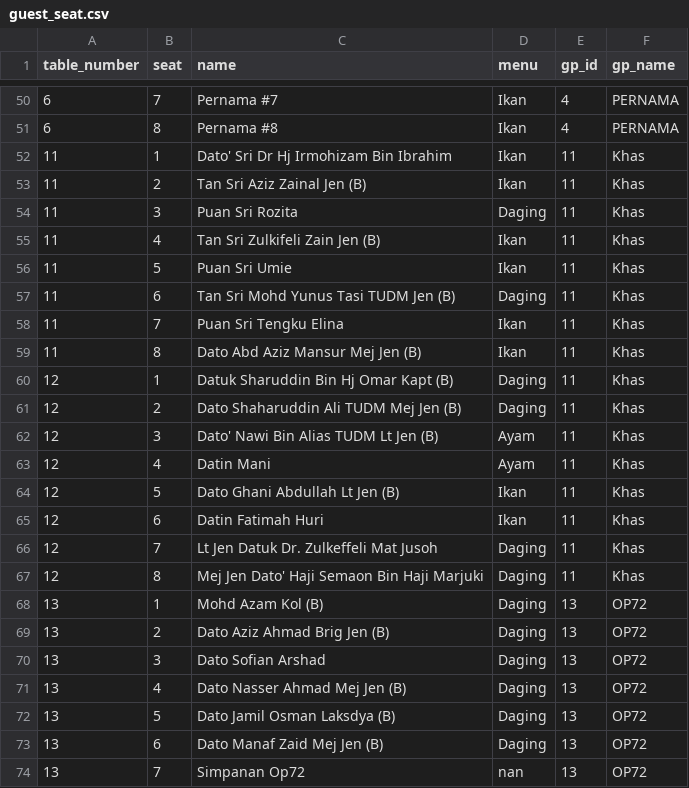
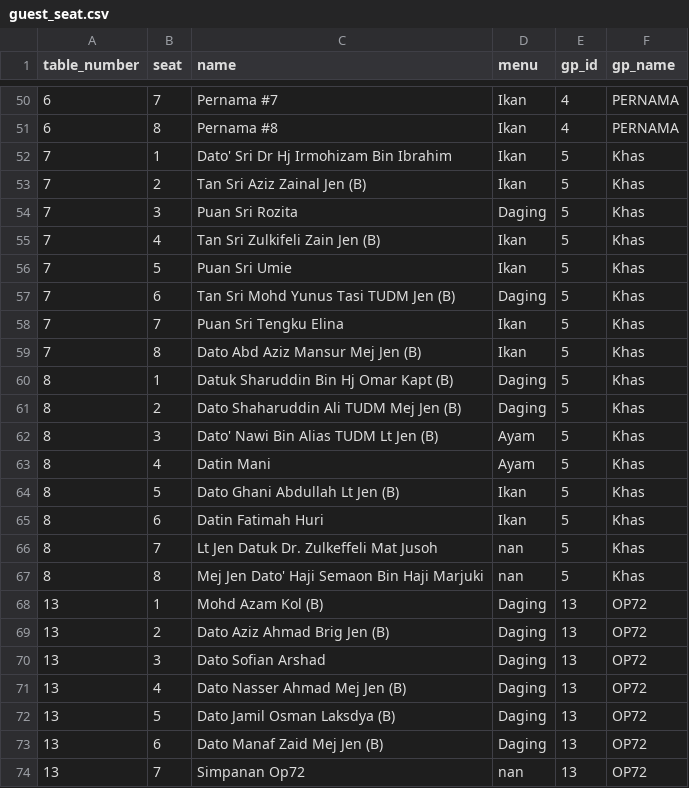
Before and after one commit to hamdanyc/mmmr, a CSV file: guest_seat.csv, drawn as a sheet; only a part is shown, gaps mark what is left out; the diff covers the shown part only.

```diff
--- a/guest_seat.csv
+++ b/guest_seat.csv
@@ -51,18 +51,18 @@ table_number,seat,name,menu,gp_id,gp_name
 6,8,Pernama #8,Ikan,4,PERNAMA
-11,1,Dato' Sri Dr Hj Irmohizam Bin Ibrahim,Ikan,11,Khas
-11,2,Tan Sri Aziz Zainal Jen (B),Ikan,11,Khas
-11,3,Puan Sri Rozita,Daging,11,Khas
-11,4,Tan Sri Zulkifeli Zain Jen (B),Ikan,11,Khas
-11,5,Puan Sri Umie,Ikan,11,Khas
-11,6,Tan Sri Mohd Yunus Tasi TUDM Jen (B),Daging,11,Khas
-11,7,Puan Sri Tengku Elina,Ikan,11,Khas
-11,8,Dato Abd Aziz Mansur Mej Jen (B),Ikan,11,Khas
-12,1,Datuk Sharuddin Bin Hj Omar Kapt (B),Daging,11,Khas
-12,2,Dato Shaharuddin Ali TUDM Mej Jen (B),Daging,11,Khas
-12,3,Dato' Nawi Bin Alias TUDM Lt Jen (B),Ayam,11,Khas
-12,4,Datin Mani,Ayam,11,Khas
-12,5,Dato Ghani Abdullah Lt Jen (B),Ikan,11,Khas
-12,6,Datin Fatimah Huri,Ikan,11,Khas
-12,7,Lt Jen Datuk Dr. Zulkeffeli Mat Jusoh,Daging,11,Khas
-12,8,Mej Jen Dato' Haji Semaon Bin Haji Marjuki,Daging,11,Khas
+7,1,Dato' Sri Dr Hj Irmohizam Bin Ibrahim,Ikan,5,Khas
+7,2,Tan Sri Aziz Zainal Jen (B),Ikan,5,Khas
+7,3,Puan Sri Rozita,Daging,5,Khas
+7,4,Tan Sri Zulkifeli Zain Jen (B),Ikan,5,Khas
+7,5,Puan Sri Umie,Ikan,5,Khas
+7,6,Tan Sri Mohd Yunus Tasi TUDM Jen (B),Daging,5,Khas
+7,7,Puan Sri Tengku Elina,Ikan,5,Khas
+7,8,Dato Abd Aziz Mansur Mej Jen (B),Ikan,5,Khas
+8,1,Datuk Sharuddin Bin Hj Omar Kapt (B),Daging,5,Khas
+8,2,Dato Shaharuddin Ali TUDM Mej Jen (B),Daging,5,Khas
+8,3,Dato' Nawi Bin Alias TUDM Lt Jen (B),Ayam,5,Khas
+8,4,Datin Mani,Ayam,5,Khas
+8,5,Dato Ghani Abdullah Lt Jen (B),Ikan,5,Khas
+8,6,Datin Fatimah Huri,Ikan,5,Khas
+8,7,Lt Jen Datuk Dr. Zulkeffeli Mat Jusoh,nan,5,Khas
+8,8,Mej Jen Dato' Haji Semaon Bin Haji Marjuki,nan,5,Khas
 13,1,Mohd Azam Kol (B),Daging,13,OP72
```
Also changed, not shown: 16 added rows and 8 edited cells elsewhere in this file, tempahan.csv.
